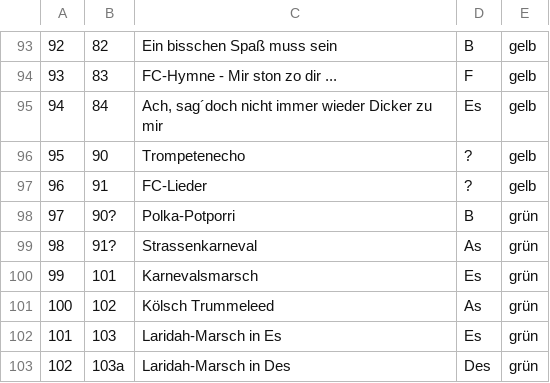
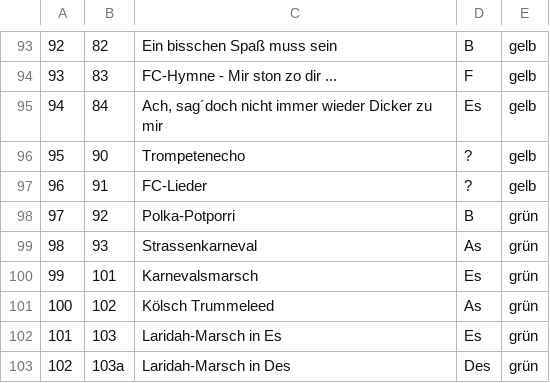
Before and after one commit to brainwusel/KG-PWA-20240927, a CSV file: musikstückequelle.csv, drawn as a sheet; only a part is shown, gaps mark what is left out.

```diff
--- a/musikstückequelle.csv
+++ b/musikstückequelle.csv
@@ -97,4 +97,4 @@
 96;91;FC-Lieder;?;gelb
-97;90?;Polka-Potporri;B;grün
-98;91?;Strassenkarneval;As;grün
+97;92;Polka-Potporri;B;grün
+98;93;Strassenkarneval;As;grün
 99;101;Karnevalsmarsch;Es;grün
```
Also changed, not shown: 3 other files.
